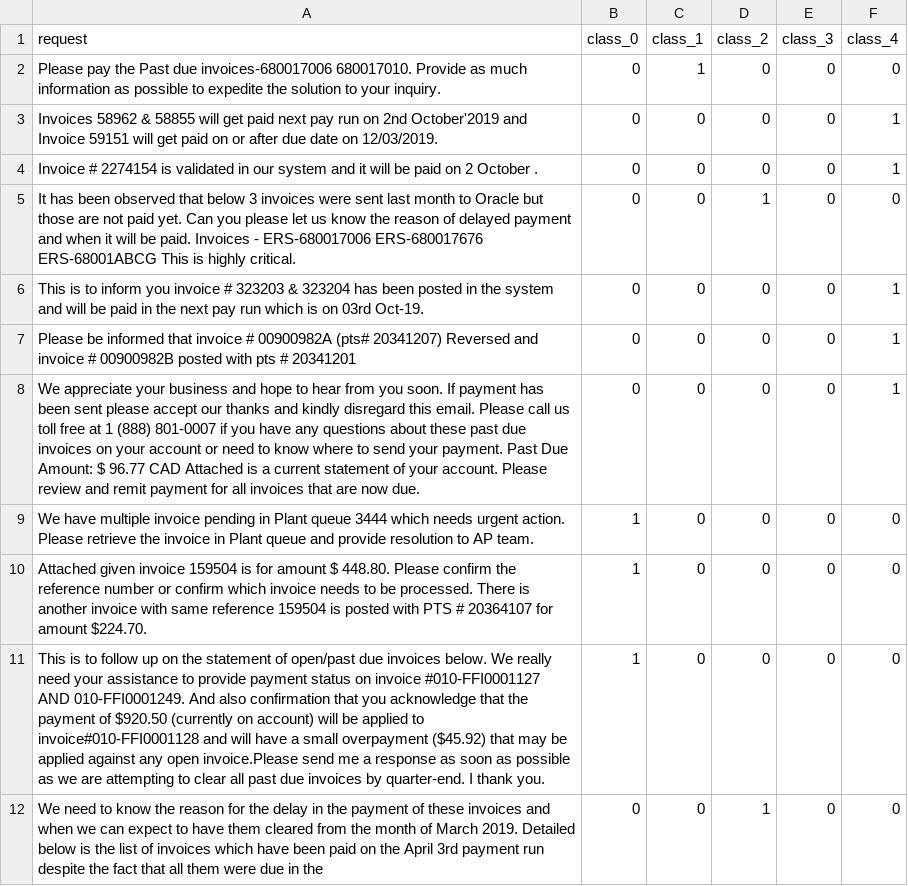
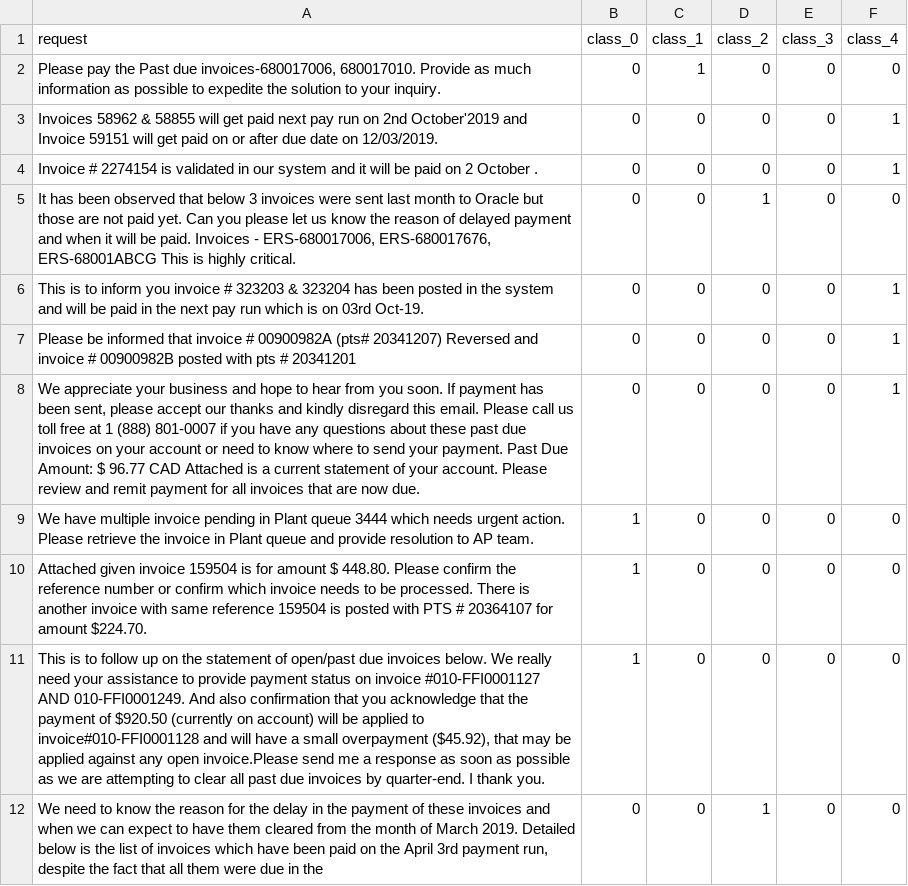
Before and after one commit to amarflybot/intent_classifier, a CSV file: data.csv, drawn as a sheet; the diff names each change by its address in the sheet, - before the commit and + after, or states it on an @@ line.

Commit message:
first commit

```diff
--- a/data.csv
+++ b/data.csv
-A2 (request): …Past due invoices-680017006 680017010. Provide…
+A2 (request): …Past due invoices-680017006, 680017010. Provide…
-A5 (request): …Invoices - ERS-680017006 ERS-680017676 ERS-68001ABCG This…
+A5 (request): …Invoices - ERS-680017006, ERS-680017676, ERS-68001ABCG This…
-A8 (request): …has been sent please accept…
+A8 (request): …has been sent, please accept…
-A11 (request): …small overpayment ($45.92) that may…
+A11 (request): …small overpayment ($45.92), that may…
-A12 (request): …3rd payment run despite the…
+A12 (request): …3rd payment run, despite the…
```
